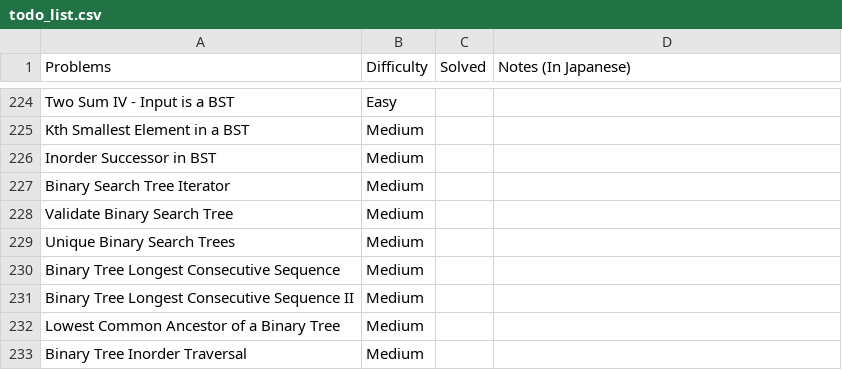
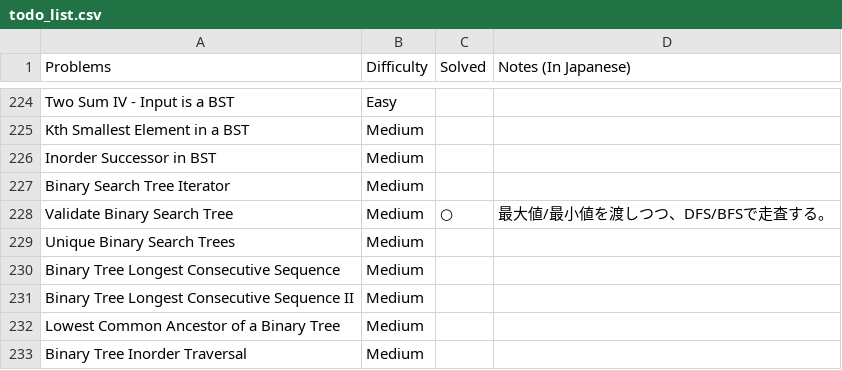
Before and after one commit to sokazaki/leetcode_solutions, a CSV file: todo_list.csv, drawn as a sheet; only a part is shown, gaps mark what is left out.

Commit message:
Update todo_list.csv

```diff
--- a/todo_list.csv
+++ b/todo_list.csv
@@ -227,3 +227,3 @@ Inorder Successor in BST,Medium,,
 Binary Search Tree Iterator,Medium,,
-Validate Binary Search Tree,Medium,,
+Validate Binary Search Tree,Medium,○,最大値/最小値を渡しつつ、DFS/BFSで走査する。
 Unique Binary Search Trees,Medium,,
```
